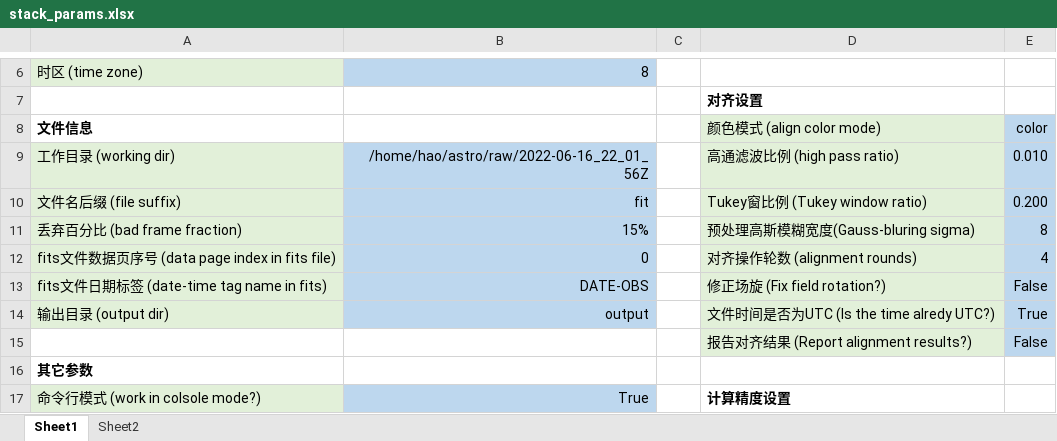
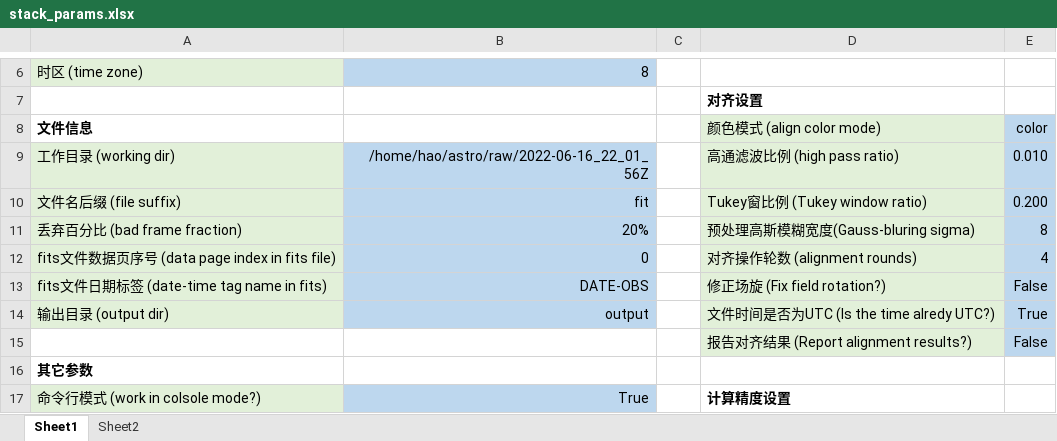
Before and after one commit to liuhao-cn/raw_stack, an Excel workbook: stack_params.xlsx, sheet Sheet1, drawn as a sheet; only a part is shown, gaps mark what is left out; values as stored, in another font and other column widths than the file's, no borders; the diff names each change by its address in the sheet, - before the commit and + after, or states it on an @@ line.

```diff
--- a/stack_params.xlsx (sheet Sheet1)
+++ b/stack_params.xlsx (sheet Sheet1)
-B11: 15%
+B11: 20%
```
Also changed, not shown: 1 other file.
